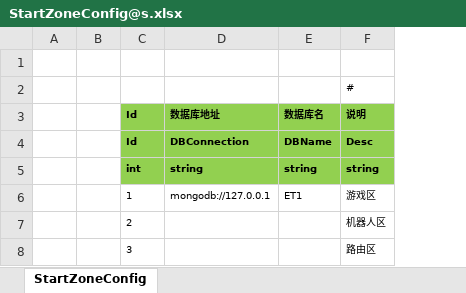
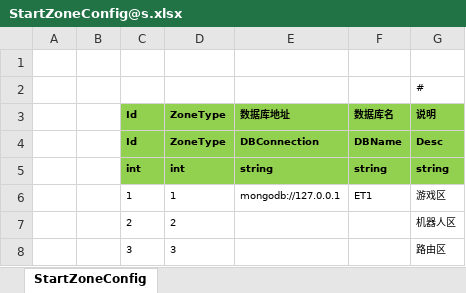
Before and after one commit to ET-Packages/cn.etetet.startconfig, an Excel workbook: Excel/StartConfig/Example/StartZoneConfig@s.xlsx, sheet StartZoneConfig, drawn as a sheet; values as stored, in another font and other column widths than the file's, no borders; the diff names each change by its address in the sheet, - before the commit and + after, or states it on an @@ line.

Commit message:
startzoneconfig增加一个zonetype字段

```diff
--- a/Excel/StartConfig/Example/StartZoneConfig@s.xlsx (sheet StartZoneConfig)
+++ b/Excel/StartConfig/Example/StartZoneConfig@s.xlsx (sheet StartZoneConfig)
+column D, rows 3-8: ZoneType | ZoneType | int | 1 | 2 | 3
```
Also changed, not shown: 1 other file.
